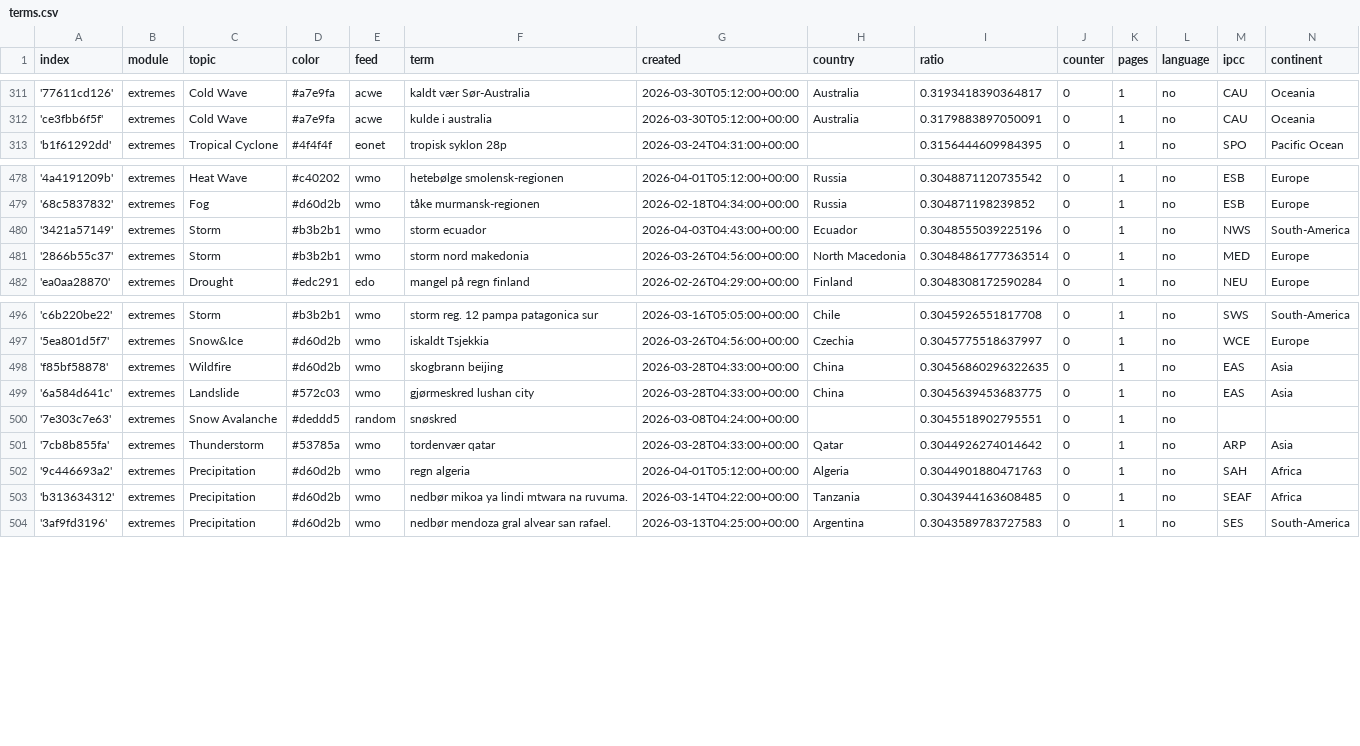
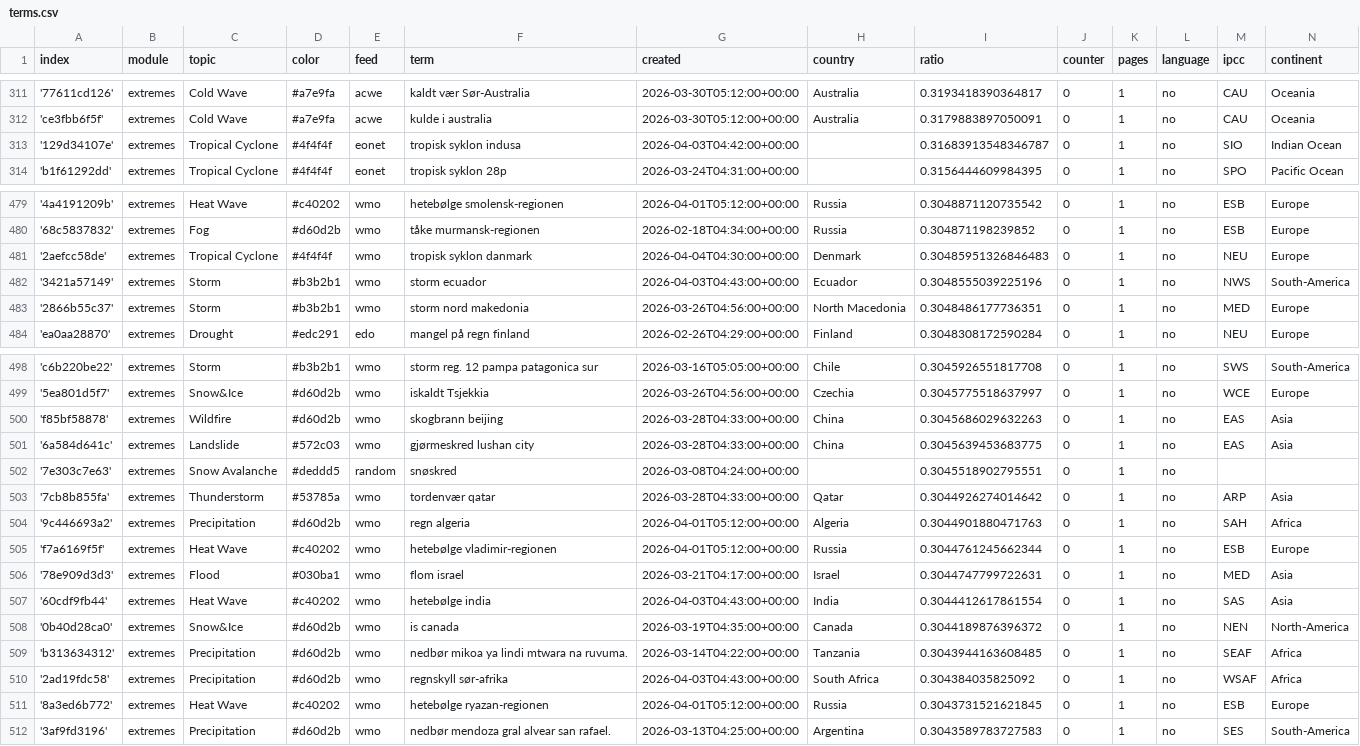
Before and after one commit to sonjanews/norwegianExtreme, a CSV file: terms.csv, drawn as a sheet; only a part is shown, gaps mark what is left out.

Commit message:
Commit from GitHub Actions (import:0.0)

```diff
--- a/terms.csv
+++ b/terms.csv
@@ -312,2 +312,3 @@ index,module,topic,color,feed,term,created,country,ratio,counter,pages,language,
 'ce3fbb6f5f',extremes,Cold Wave,#a7e9fa,acwe,kulde i australia,2026-03-30T05:12:00+00:00,Australia,0.3179883897050091,0,1,no,CAU,Oceania
+'129d34107e',extremes,Tropical Cyclone,#4f4f4f,eonet,tropisk syklon indusa,2026-04-03T04:42:00+00:00,,0.31683913548346787,0,1,no,SIO,Indian Ocean
 'b1f61292dd',extremes,Tropical Cyclone,#4f4f4f,eonet,tropisk syklon 28p,2026-03-24T04:31:00+00:00,,0.3156444609984395,0,1,no,SPO,Pacific Ocean
@@ -479,4 +480,5 @@ index,module,topic,color,feed,term,created,country,ratio,counter,pages,language,
 '68c5837832',extremes,Fog,#d60d2b,wmo,tåke murmansk-regionen,2026-02-18T04:34:00+00:00,Russia,0.304871198239852,0,1,no,ESB,Europe
+'2aefcc58de',extremes,Tropical Cyclone,#4f4f4f,wmo,tropisk syklon danmark,2026-04-04T04:30:00+00:00,Denmark,0.30485951326846483,0,1,no,NEU,Europe
 '3421a57149',extremes,Storm,#b3b2b1,wmo,storm ecuador,2026-04-03T04:43:00+00:00,Ecuador,0.3048555039225196,0,1,no,NWS,South-America
-'2866b55c37',extremes,Storm,#b3b2b1,wmo,storm nord makedonia,2026-03-26T04:56:00+00:00,North Macedonia,0.30484861777363514,0,1,no,MED,Europe
+'2866b55c37',extremes,Storm,#b3b2b1,wmo,storm nord makedonia,2026-03-26T04:56:00+00:00,North Macedonia,0.3048486177736351,0,1,no,MED,Europe
 'ea0aa28870',extremes,Drought,#edc291,edo,mangel på regn finland,2026-02-26T04:29:00+00:00,Finland,0.3048308172590284,0,1,no,NEU,Europe
@@ -497,3 +499,3 @@ index,module,topic,color,feed,term,created,country,ratio,counter,pages,language,
 '5ea801d5f7',extremes,Snow&Ice,#d60d2b,wmo,iskaldt Tsjekkia,2026-03-26T04:56:00+00:00,Czechia,0.3045775518637997,0,1,no,WCE,Europe
-'f85bf58878',extremes,Wildfire,#d60d2b,wmo,skogbrann beijing,2026-03-28T04:33:00+00:00,China,0.30456860296322635,0,1,no,EAS,Asia
+'f85bf58878',extremes,Wildfire,#d60d2b,wmo,skogbrann beijing,2026-03-28T04:33:00+00:00,China,0.3045686029632263,0,1,no,EAS,Asia
 '6a584d641c',extremes,Landslide,#572c03,wmo,gjørmeskred lushan city,2026-03-28T04:33:00+00:00,China,0.3045639453683775,0,1,no,EAS,Asia
@@ -502,3 +504,9 @@ index,module,topic,color,feed,term,created,country,ratio,counter,pages,language,
 '9c446693a2',extremes,Precipitation,#d60d2b,wmo,regn algeria,2026-04-01T05:12:00+00:00,Algeria,0.3044901880471763,0,1,no,SAH,Africa
+'f7a6169f5f',extremes,Heat Wave,#c40202,wmo,hetebølge vladimir-regionen,2026-04-01T05:12:00+00:00,Russia,0.3044761245662344,0,1,no,ESB,Europe
+'78e909d3d3',extremes,Flood,#030ba1,wmo,flom israel,2026-03-21T04:17:00+00:00,Israel,0.3044747799722631,0,1,no,MED,Asia
+'60cdf9fb44',extremes,Heat Wave,#c40202,wmo,hetebølge india,2026-04-03T04:43:00+00:00,India,0.3044412617861554,0,1,no,SAS,Asia
+'0b40d28ca0',extremes,Snow&Ice,#d60d2b,wmo,is canada,2026-03-19T04:35:00+00:00,Canada,0.3044189876396372,0,1,no,NEN,North-America
 'b313634312',extremes,Precipitation,#d60d2b,wmo,nedbør mikoa ya lindi mtwara na ruvuma.,2026-03-14T04:22:00+00:00,Tanzania,0.3043944163608485,0,1,no,SEAF,Africa
+'2ad19fdc58',extremes,Precipitation,#d60d2b,wmo,regnskyll sør-afrika,2026-04-03T04:43:00+00:00,South Africa,0.304384035825092,0,1,no,WSAF,Africa
+'8a3ed6b772',extremes,Heat Wave,#c40202,wmo,hetebølge ryazan-regionen,2026-04-01T05:12:00+00:00,Russia,0.3043731521621845,0,1,no,ESB,Europe
 '3af9fd3196',extremes,Precipitation,#d60d2b,wmo,nedbør mendoza gral alvear san rafael.,2026-03-13T04:25:00+00:00,Argentina,0.3043589783727583,0,1,no,SES,South-America
```
